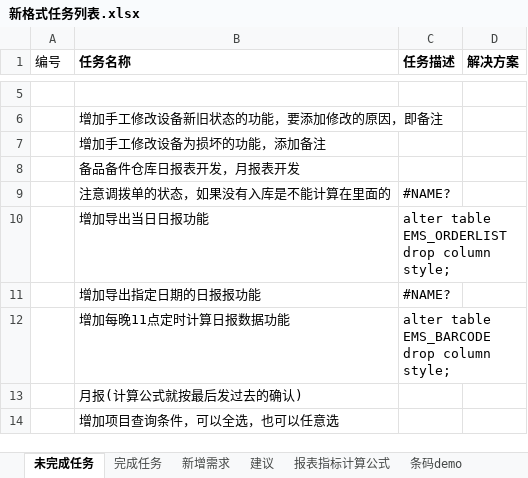
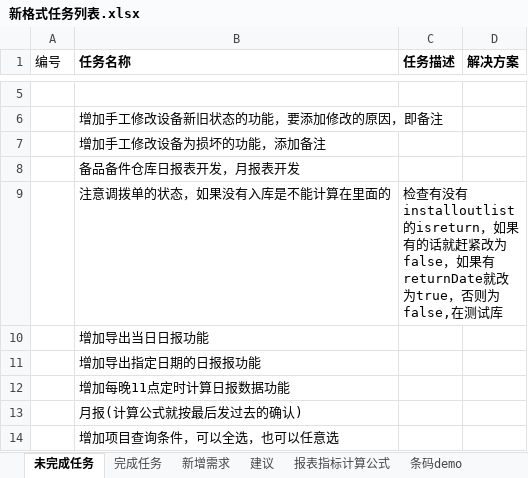
Before and after one commit to mawujun1234/leon1.0, an Excel workbook: ems/document/新格式任务列表.xlsx, sheet 未完成任务, drawn as a sheet; only a part is shown, gaps mark what is left out; values as stored, in another font and other column widths than the file's, no borders; the diff names each change by its address in the sheet, - before the commit and + after, or states it on an @@ line.

```diff
--- a/ems/document/新格式任务列表.xlsx (sheet 未完成任务)
+++ b/ems/document/新格式任务列表.xlsx (sheet 未完成任务)
-C9 (任务描述): #NAME?
+C9 (任务描述): 检查有没有installoutlist的isreturn，如果有的话就赶紧改为false，如果有returnDate就改为true，否则为false,在测试库
-C10 (任务描述): alter table EMS_ORDERLIST drop column style;
+C10 (任务描述): (empty)
-C11 (任务描述): #NAME?
+C11 (任务描述): (empty)
-C12 (任务描述): alter table EMS_BARCODE drop column style;
+C12 (任务描述): (empty)
```
Also changed, not shown: other sheet tabs, 38 other files.
